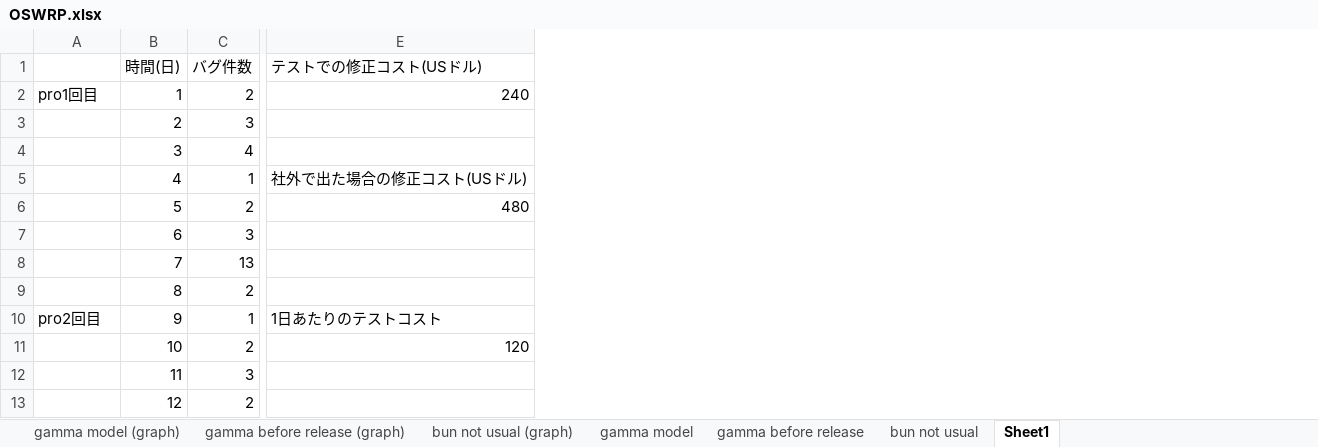
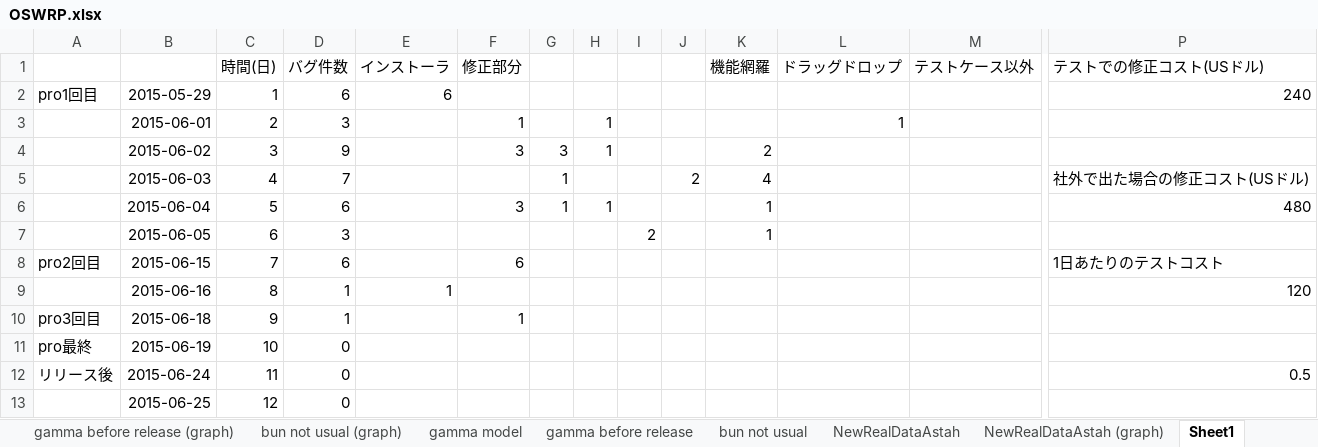
Before and after one commit to ys-nishio/software-quality-repository, an Excel workbook: Documents/SWQ/OSWRP.xlsx, sheet Sheet1, drawn as a sheet; only a part is shown, gaps mark what is left out; values as stored, in another font and other column widths than the file's, no borders; addresses are those after the commit; the diff covers the shown part only; the diff names each change by its address in the sheet, - before the commit and + after, or states it on an @@ line.

```diff
--- a/Documents/SWQ/OSWRP.xlsx (sheet Sheet1)
+++ b/Documents/SWQ/OSWRP.xlsx (sheet Sheet1)
+sheet tab: NewRealDataAstah
+sheet tab: NewRealDataAstah (graph)
+column B, rows 2-13: 2015-05-29 | 2015-06-01 | 2015-06-02 | 2015-06-03 | 2015-06-04 | 2015-06-05 | 2015-06-15 | 2015-06-16 | 2015-06-18 | 2015-06-19 | 2015-06-24 | 2015-06-25
+column E (インストーラ), rows 2-9: 6 |  |  |  |  |  |  | 1
+column F (修正部分), rows 3-10: 1 | 3 |  | 3 |  | 6 |  | 1
+column G, rows 4-6: 3 | 1 | 1
+column H, rows 3-6: 1 | 1 |  | 1
+column I, row 7: 2
+column J, row 5: 2
+column K (機能網羅), rows 4-7: 2 | 4 | 1 | 1
+column L (ドラッグドロップ), row 3: 1
+column M (テストケース以外), empty
-D2 (バグ件数): 2
+D2 (バグ件数): 6
-D4 (バグ件数): 4
+D4 (バグ件数): 9
-D5 (バグ件数): 1
+D5 (バグ件数): 7
-D6 (バグ件数): 2
+D6 (バグ件数): 6
-A8: (empty)
+A8: pro2回目
-D8 (バグ件数): 13
+D8 (バグ件数): 6
-P8 (テストでの修正コスト(USドル)): (empty)
+P8 (テストでの修正コスト(USドル)): 1日あたりのテストコスト
-D9 (バグ件数): 2
+D9 (バグ件数): 1
-P9 (テストでの修正コスト(USドル)): (empty)
+P9 (テストでの修正コスト(USドル)): 120
-A10: pro2回目
+A10: pro3回目
-P10 (テストでの修正コスト(USドル)): 1日あたりのテストコスト
+P10 (テストでの修正コスト(USドル)): (empty)
-A11: (empty)
+A11: pro最終
-D11 (バグ件数): 2
+D11 (バグ件数): 0
-P11 (テストでの修正コスト(USドル)): 120
+P11 (テストでの修正コスト(USドル)): (empty)
-A12: (empty)
+A12: リリース後
-D12 (バグ件数): 3
+D12 (バグ件数): 0
-P12 (テストでの修正コスト(USドル)): (empty)
+P12 (テストでの修正コスト(USドル)): 0.5
-D13 (バグ件数): 2
+D13 (バグ件数): 0
```
Also changed, not shown: 2 removed rows, 1 added column and 28 edited cells elsewhere in this sheet, formulas that keep their value, charts or pictures, 2 other files.
